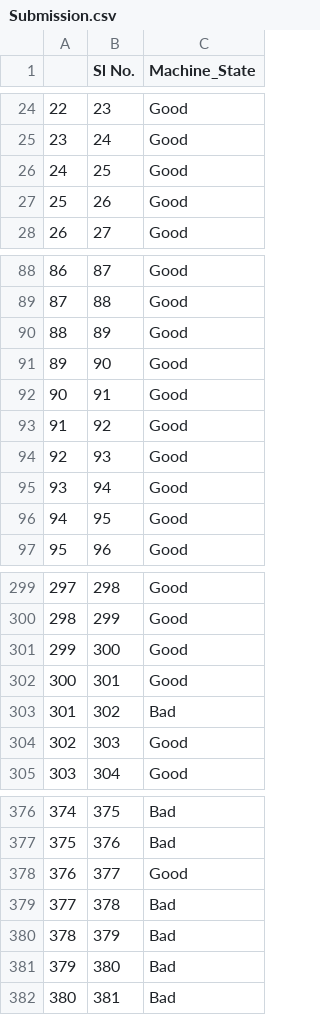
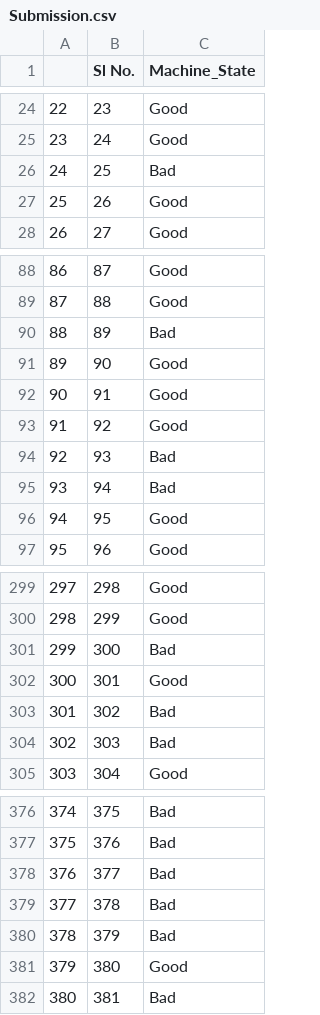
Before and after one commit to PadmajaVB/animall-assignment, a CSV file: data/Submission.csv, drawn as a sheet; only a part is shown, gaps mark what is left out; the diff covers the shown part only.

```diff
--- a/data/Submission.csv
+++ b/data/Submission.csv
@@ -25,3 +25,3 @@
 23,24,Good
-24,25,Good
+24,25,Bad
 25,26,Good
@@ -89,3 +89,3 @@
 87,88,Good
-88,89,Good
+88,89,Bad
 89,90,Good
@@ -93,4 +93,4 @@
 91,92,Good
-92,93,Good
-93,94,Good
+92,93,Bad
+93,94,Bad
 94,95,Good
@@ -300,6 +300,6 @@
 298,299,Good
-299,300,Good
+299,300,Bad
 300,301,Good
 301,302,Bad
-302,303,Good
+302,303,Bad
 303,304,Good
@@ -377,6 +377,6 @@
 375,376,Bad
-376,377,Good
+376,377,Bad
 377,378,Bad
 378,379,Bad
-379,380,Bad
+379,380,Good
 380,381,Bad
```
Also changed, not shown: 12 edited cells elsewhere in this file, 3 other files.
